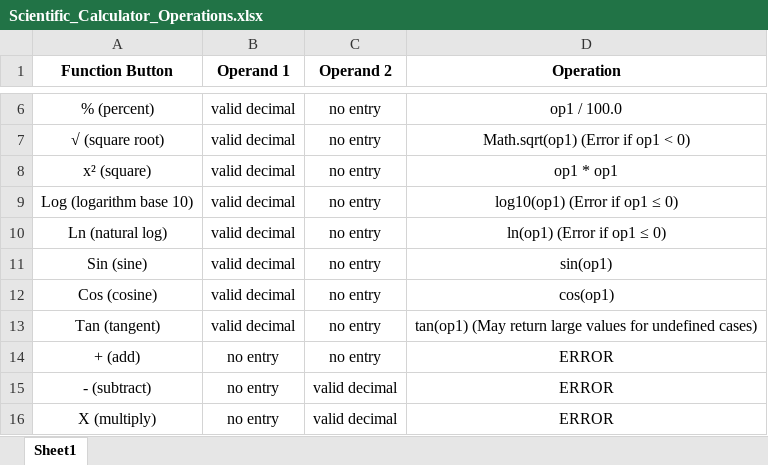
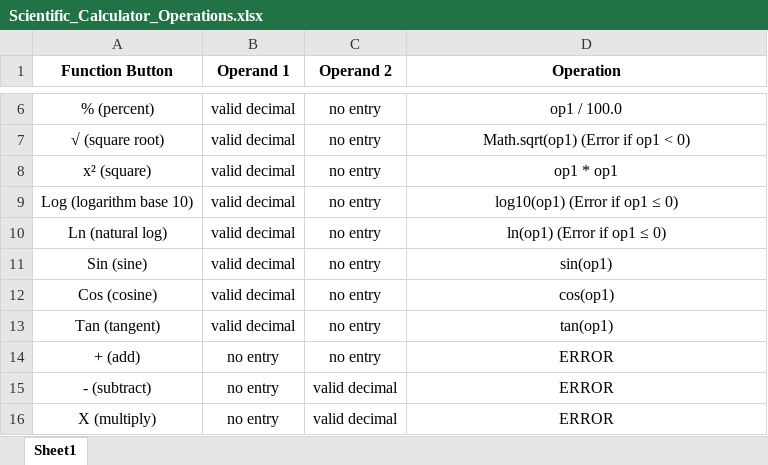
Before and after one commit to Dawgburt/ECE558-ScientificCalculator, an Excel workbook: Scientific_Calculator_Operations.xlsx, sheet Sheet1, drawn as a sheet; only a part is shown, gaps mark what is left out; values as stored, in another font and other column widths than the file's, no borders; the diff names each change by its address in the sheet, - before the commit and + after, or states it on an @@ line.

```diff
--- a/Scientific_Calculator_Operations.xlsx (sheet Sheet1)
+++ b/Scientific_Calculator_Operations.xlsx (sheet Sheet1)
-D13 (Operation): tan(op1) (May return large values for undefined cases)
+D13 (Operation): tan(op1)
```
Also changed, not shown: 2 other files.
